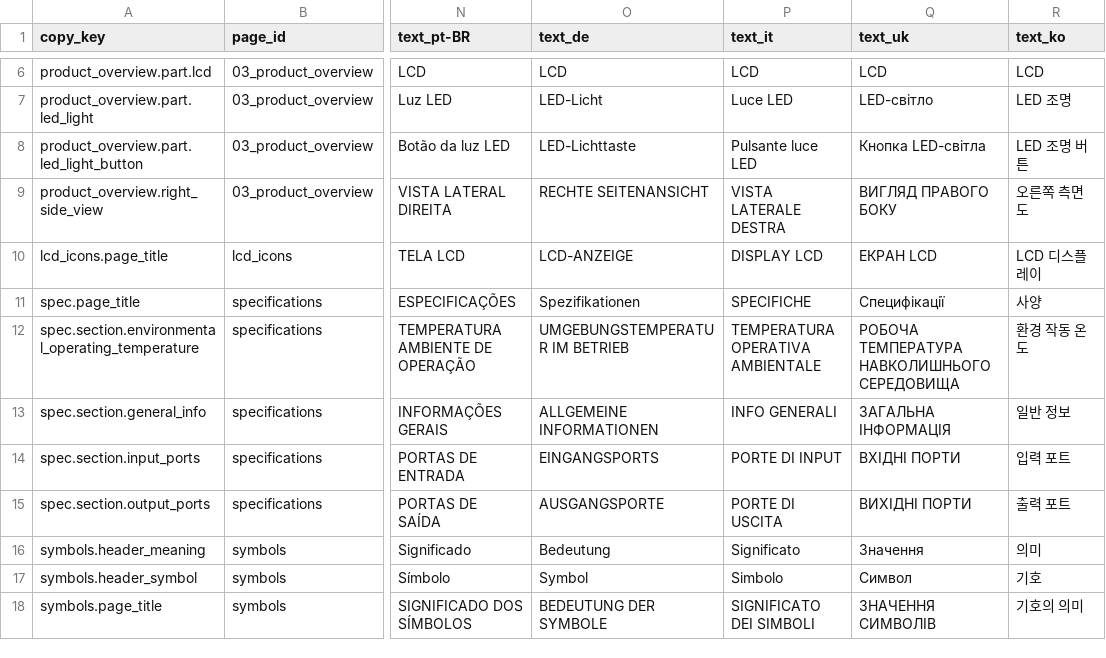
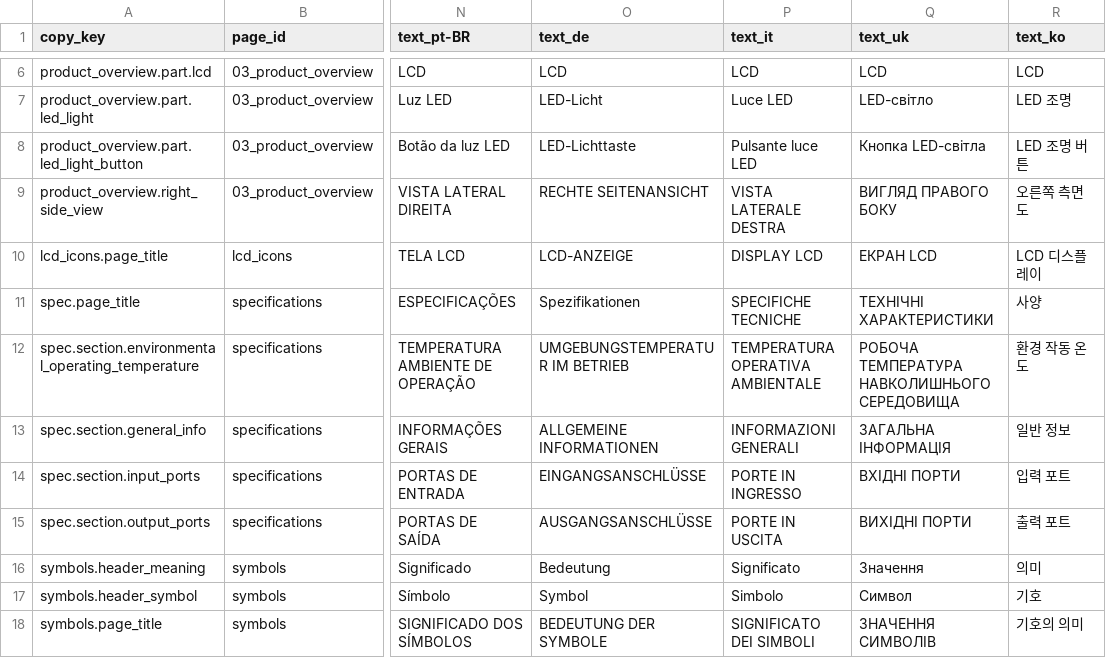
Before and after one commit to Bingboom/Hello-Docs, a CSV file: manual_sources/JE-2000E/EU/en/2.0/phase2/Localized_Copy.csv, drawn as a sheet; only a part is shown, gaps mark what is left out; the diff names each change by its address in the sheet, - before the commit and + after, or states it on an @@ line.

```diff
--- a/manual_sources/JE-2000E/EU/en/2.0/phase2/Localized_Copy.csv
+++ b/manual_sources/JE-2000E/EU/en/2.0/phase2/Localized_Copy.csv
-P11 (text_it): SPECIFICHE
+P11 (text_it): SPECIFICHE TECNICHE
-Q11 (text_uk): Специфікації
+Q11 (text_uk): ТЕХНІЧНІ ХАРАКТЕРИСТИКИ
-P13 (text_it): INFO GENERALI
+P13 (text_it): INFORMAZIONI GENERALI
-O14 (text_de): EINGANGSPORTS
+O14 (text_de): EINGANGSANSCHLÜSSE
-P14 (text_it): PORTE DI INPUT
+P14 (text_it): PORTE IN INGRESSO
-O15 (text_de): AUSGANGSPORTE
+O15 (text_de): AUSGANGSANSCHLÜSSE
-P15 (text_it): PORTE DI USCITA
+P15 (text_it): PORTE IN USCITA
```
Also changed, not shown: manual_sources/JE-2000E/EU/en/2.0/phase2/Spec_Footnotes.csv, manual_sources/JE-2000E/EU/en/2.0/phase2/Spec_Master.csv, 5 other files.
